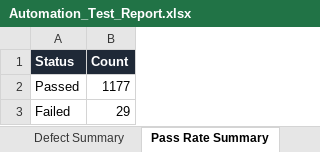
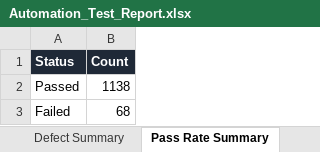
Before and after one commit to Jaishreeprakash/burnout-ai, an Excel workbook: reports/latest/Automation_Test_Report.xlsx, sheet Pass Rate Summary, drawn as a sheet; values as stored, in another font and other column widths than the file's, no borders; the diff names each change by its address in the sheet, - before the commit and + after, or states it on an @@ line.

```diff
--- a/reports/latest/Automation_Test_Report.xlsx (sheet Pass Rate Summary)
+++ b/reports/latest/Automation_Test_Report.xlsx (sheet Pass Rate Summary)
-B2 (Count): 1177
+B2 (Count): 1138
-B3 (Count): 29
+B3 (Count): 68
```
Also changed, not shown: sheet Passed Tests, sheet Executed Test Cases, sheet Failed Tests, sheet Defect Summary, sheet Execution Metrics, 20 other files.
